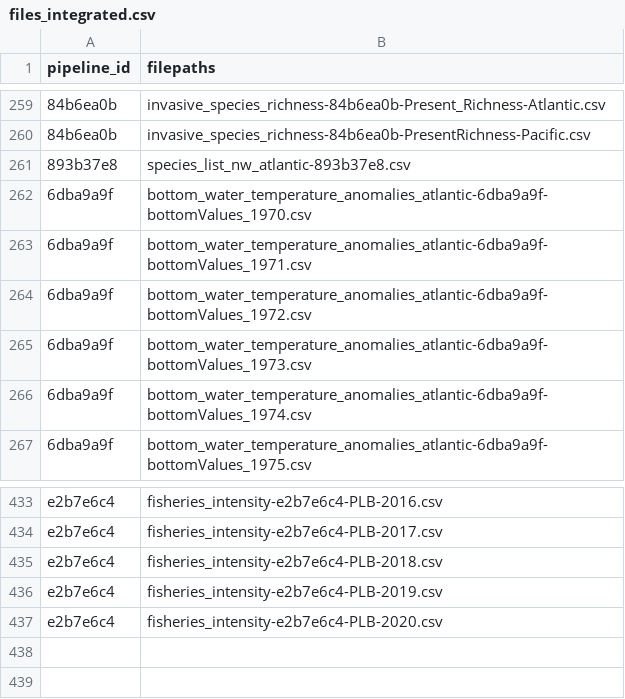
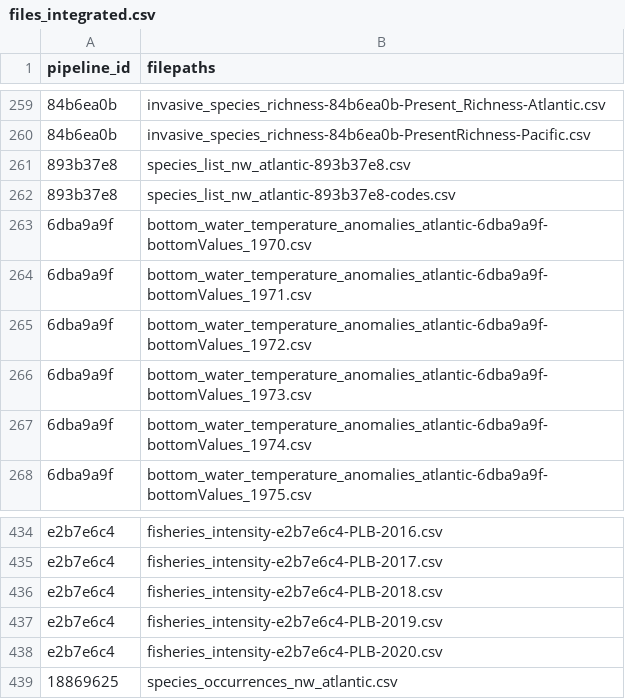
Before and after one commit to Ecosystem-Assessments/pipedat, a CSV file: inst/extdata/files_integrated.csv, drawn as a sheet; only a part is shown, gaps mark what is left out; the diff names each change by its address in the sheet, - before the commit and + after, or states it on an @@ line.

```diff
--- a/inst/extdata/files_integrated.csv
+++ b/inst/extdata/files_integrated.csv
+row 262: 893b37e8 | species_list_nw_atlantic-893b37e8-codes.csv
+row 439: 18869625 | species_occurrences_nw_atlantic.csv
```
Also changed, not shown: inst/extdata/data_integration.csv, inst/extdata/pipeline.csv, 5 other files.
